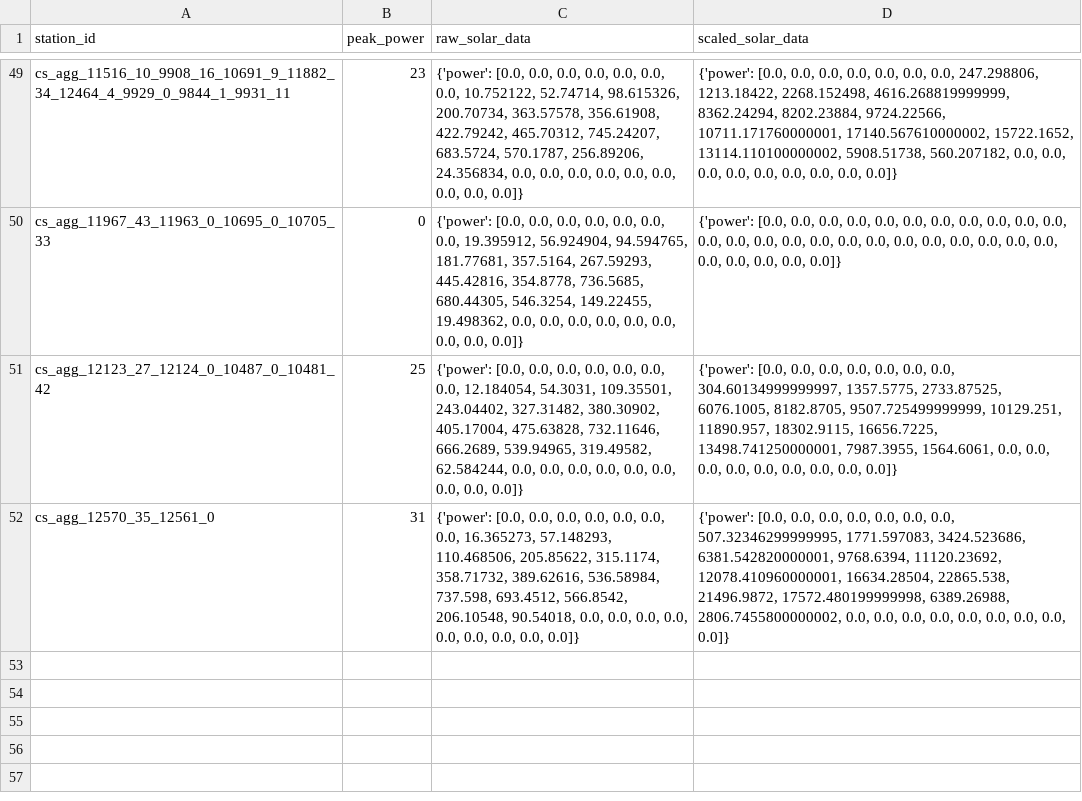
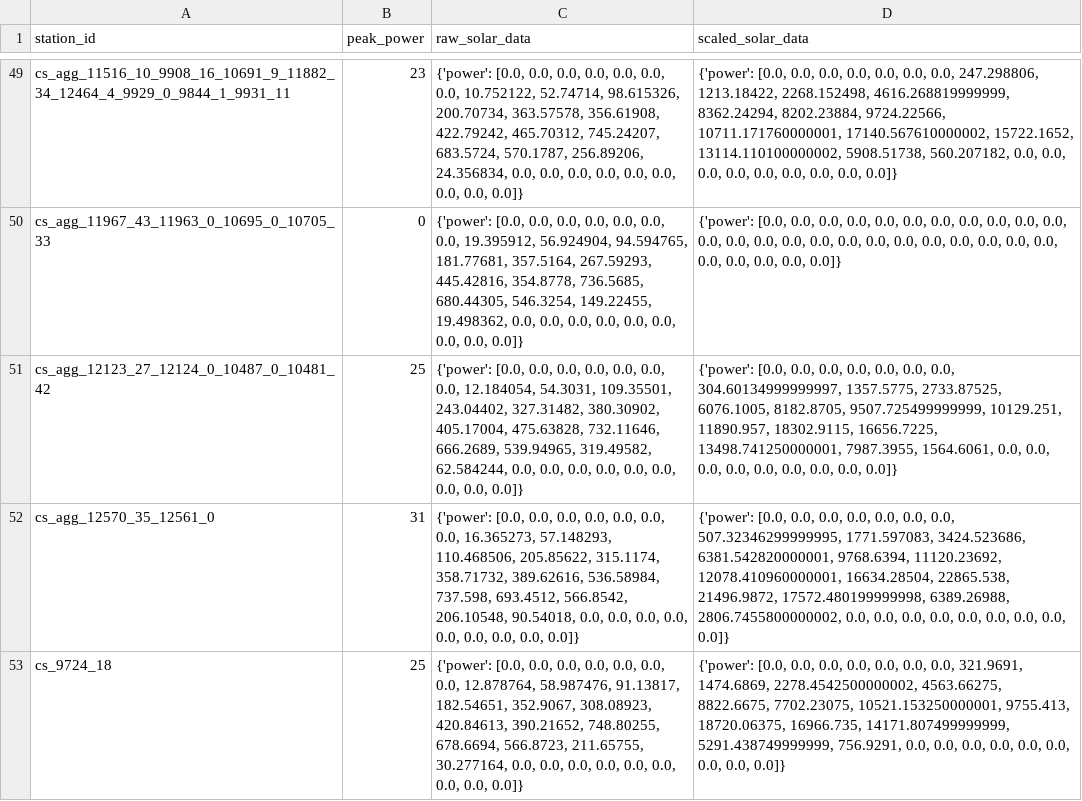
Before and after one commit to sven-vorg/best-ebus, a CSV file: scenario/eBuS/pv_estimation/data/2024-08-22_raw_pv_data.csv, drawn as a sheet; only a part is shown, gaps mark what is left out; the diff names each change by its address in the sheet, - before the commit and + after, or states it on an @@ line.

```diff
--- a/scenario/eBuS/pv_estimation/data/2024-08-22_raw_pv_data.csv
+++ b/scenario/eBuS/pv_estimation/data/2024-08-22_raw_pv_data.csv
+row 53: cs_9724_18 | 25 | {'power': [0.0, 0.0, 0.0, 0.0, 0.0, 0.0, 0.0, 12.878764, 58.987476, 91.13817, 182.54651, 352.9067, 308.08923, 420.84613, 390.21652, 748.80255, 678.6694, 566.8723, 211.65755, 30.277164, 0.0, 0.0, 0.0, 0.0, 0.0, 0.0, 0.0, 0.0, 0.0]} | {'power': [0.0, 0.0, 0.0, 0.0, 0.0, 0.0, 0.0, 321.9691, 1474.6869, 2278.4542500000002, 4563.66275, 8822.6675, 7702.23075, 10521.153250000001, 9755.413, 18720.06375, 16966.735, 14171.807499999999, 5291.438749999999, 756.9291, 0.0, 0.0, 0.0, 0.0, 0.0, 0.0, 0.0, 0.0, 0.0]}
```
Also changed, not shown: scenario/eBuS/pv_estimation/data/2024-02-22_raw_pv_data.csv, scenario/eBuS/pv_estimation/data/2024-02-22_solar_power_v6_raw.csv, 3 other files.
